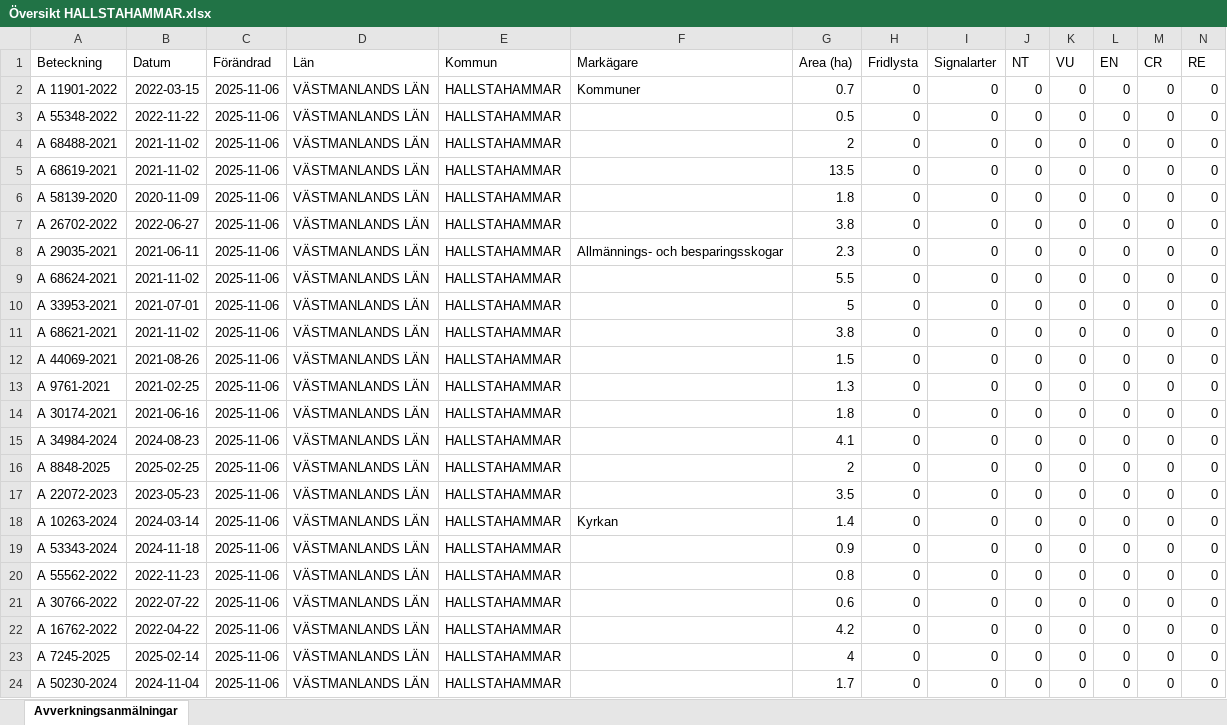
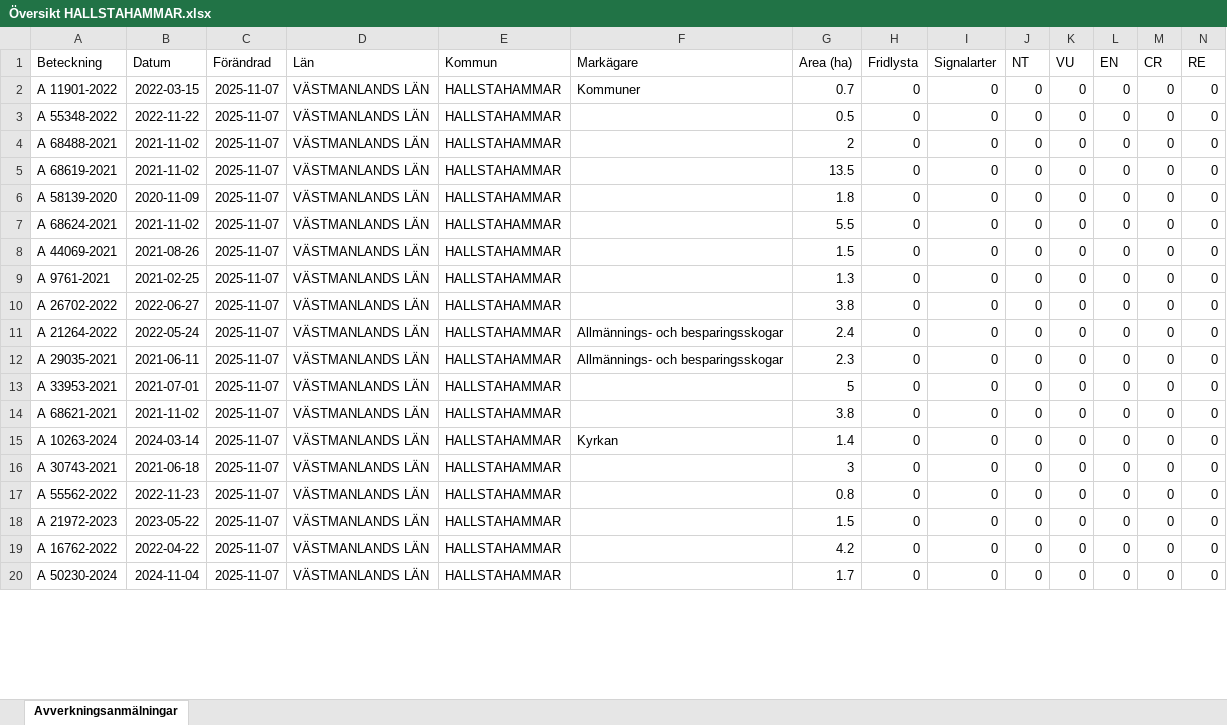
Before and after one commit to klasma/Logging_1961, an Excel workbook: Översikt HALLSTAHAMMAR.xlsx, sheet Avverkningsanmälningar, drawn as a sheet; only a part is shown; values as stored, in another font and other column widths than the file's, no borders; removed rows and columns are numbered as before the commit, all else as after; rows hold the shown columns only; the diff covers the shown part only; the diff names each change by its address in the sheet, - before the commit and + after, or states it on an @@ line.

```diff
--- a/Översikt HALLSTAHAMMAR.xlsx (sheet Avverkningsanmälningar)
+++ b/Översikt HALLSTAHAMMAR.xlsx (sheet Avverkningsanmälningar)
-C2:C6 (Förändrad): 2025-11-06
+C2:C6 (Förändrad): 2025-11-07
-row 7: A 26702-2022 | 2022-06-27 | 2025-11-06 | VÄSTMANLANDS LÄN | HALLSTAHAMMAR |  | 3.8 | 0 | 0 | 0 | 0 | 0 | 0 | 0
-row 8: A 29035-2021 | 2021-06-11 | 2025-11-06 | VÄSTMANLANDS LÄN | HALLSTAHAMMAR | Allmännings- och besparingsskogar | 2.3 | 0 | 0 | 0 | 0 | 0 | 0 | 0
-C7 (Förändrad): 2025-11-06
+C7 (Förändrad): 2025-11-07
-row 10: A 33953-2021 | 2021-07-01 | 2025-11-06 | VÄSTMANLANDS LÄN | HALLSTAHAMMAR |  | 5 | 0 | 0 | 0 | 0 | 0 | 0 | 0
-row 11: A 68621-2021 | 2021-11-02 | 2025-11-06 | VÄSTMANLANDS LÄN | HALLSTAHAMMAR |  | 3.8 | 0 | 0 | 0 | 0 | 0 | 0 | 0
-C8:C11 (Förändrad): 2025-11-06
+C8:C11 (Förändrad): 2025-11-07
-A10 (Beteckning): A 30174-2021
+A10 (Beteckning): A 26702-2022
-B10 (Datum): 2021-06-16
+B10 (Datum): 2022-06-27
-G10 (Area (ha)): 1.8
+G10 (Area (ha)): 3.8
-A11 (Beteckning): A 34984-2024
+A11 (Beteckning): A 21264-2022
-B11 (Datum): 2024-08-23
+B11 (Datum): 2022-05-24
-F11 (Markägare): (empty)
+F11 (Markägare): Allmännings- och besparingsskogar
-G11 (Area (ha)): 4.1
+G11 (Area (ha)): 2.4
+row 12: A 29035-2021 | 2021-06-11 | 2025-11-07 | VÄSTMANLANDS LÄN | HALLSTAHAMMAR | Allmännings- och besparingsskogar | 2.3 | 0 | 0 | 0 | 0 | 0 | 0 | 0
-A13 (Beteckning): A 8848-2025
+A13 (Beteckning): A 33953-2021
-B13 (Datum): 2025-02-25
+B13 (Datum): 2021-07-01
-C13:C19 (Förändrad): 2025-11-06
+C13:C19 (Förändrad): 2025-11-07
-G13 (Area (ha)): 2
+G13 (Area (ha)): 5
-A14 (Beteckning): A 22072-2023
+A14 (Beteckning): A 68621-2021
-B14 (Datum): 2023-05-23
+B14 (Datum): 2021-11-02
-G14 (Area (ha)): 3.5
+G14 (Area (ha)): 3.8
-A16 (Beteckning): A 53343-2024
+A16 (Beteckning): A 30743-2021
-B16 (Datum): 2024-11-18
+B16 (Datum): 2021-06-18
-G16 (Area (ha)): 0.9
+G16 (Area (ha)): 3
-A18 (Beteckning): A 30766-2022
+A18 (Beteckning): A 21972-2023
-B18 (Datum): 2022-07-22
+B18 (Datum): 2023-05-22
-G18 (Area (ha)): 0.6
+G18 (Area (ha)): 1.5
-row 23: A 7245-2025 | 2025-02-14 | 2025-11-06 | VÄSTMANLANDS LÄN | HALLSTAHAMMAR |  | 4 | 0 | 0 | 0 | 0 | 0 | 0 | 0
-C20 (Förändrad): 2025-11-06
+C20 (Förändrad): 2025-11-07
```
Also changed, not shown: 4 added rows and 84 edited cells elsewhere in this sheet, 1 other file.
